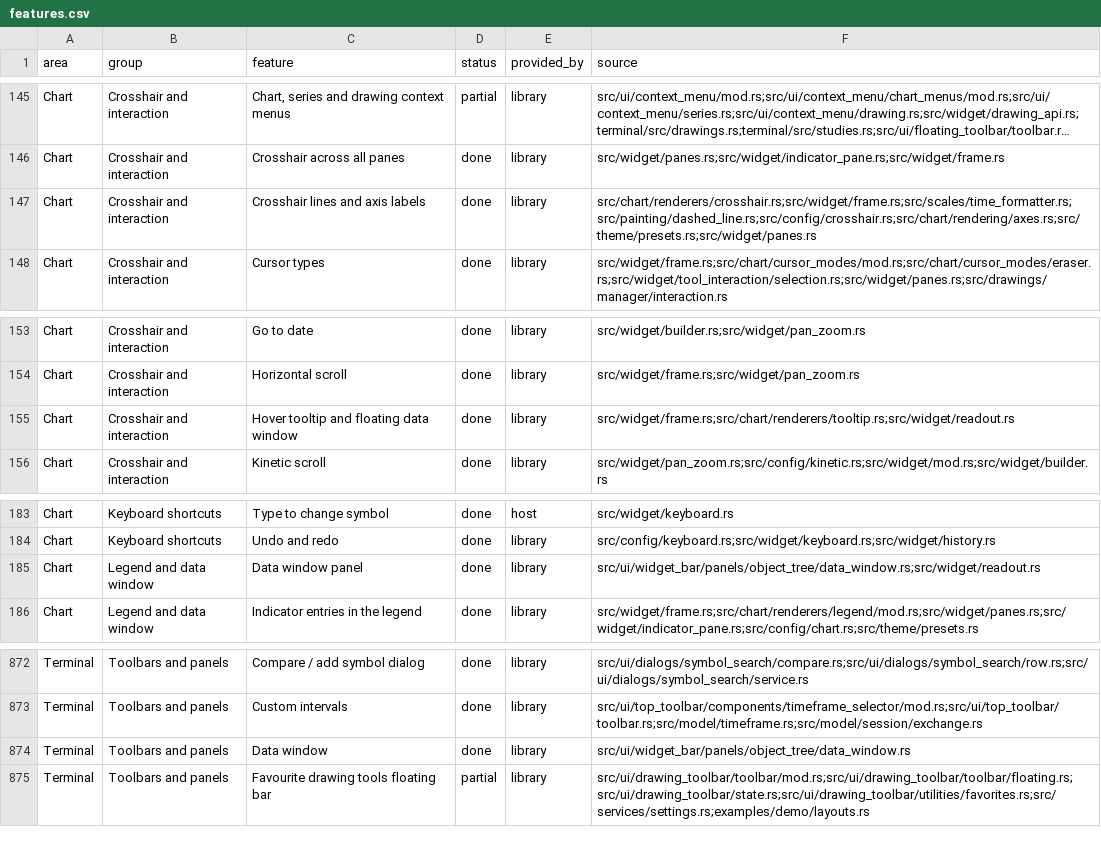
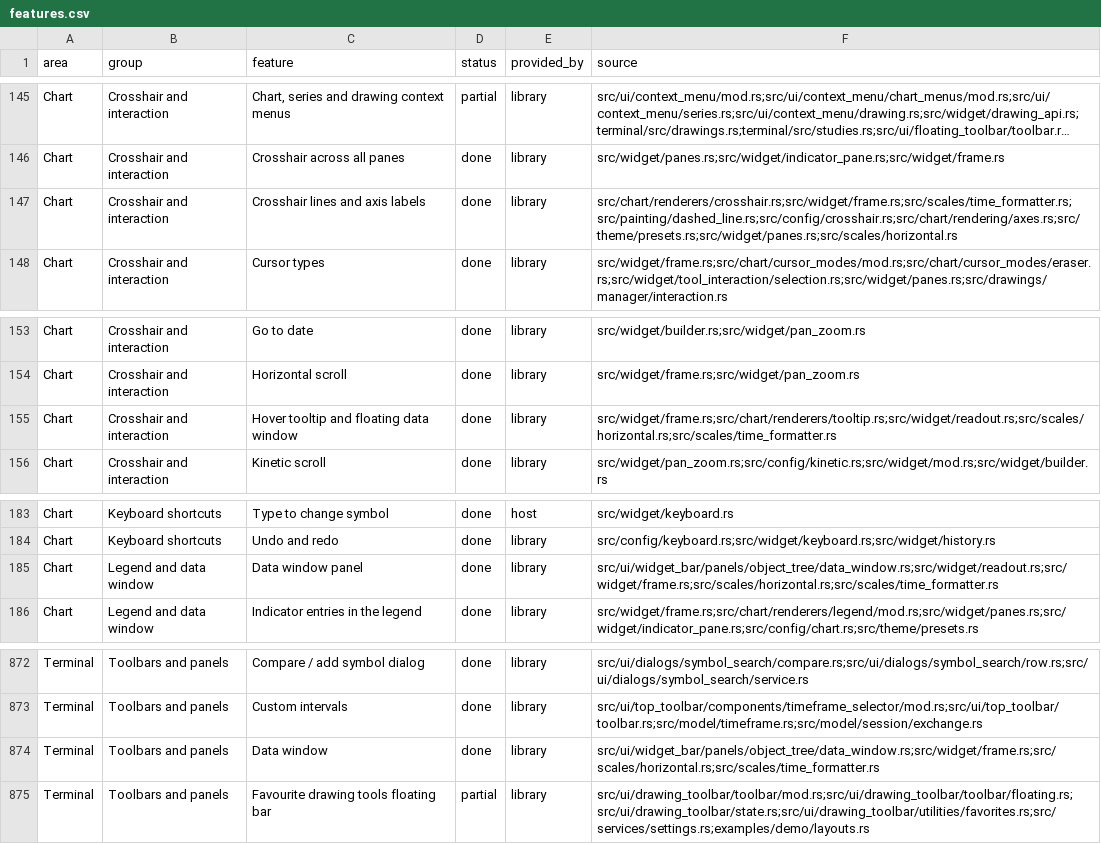
Before and after one commit to userFRM/egui-charts, a CSV file: docs/progress/features.csv, drawn as a sheet; only a part is shown, gaps mark what is left out; long unchanged cells end in …; the diff names each change by its address in the sheet, - before the commit and + after, or states it on an @@ line.

Commit message:
fix(ui): take the crosshair time precision from the chart's interval
A session gap or a clock change at the left edge must not change the precision of the chart's time readouts. Prefer a known time interval and share the axis median for inferred and trade-based source bars, including views beyond history. Update the progress sources for the shared readouts.

Closes #1626

```diff
--- a/docs/progress/features.csv
+++ b/docs/progress/features.csv
-F147 (source): src/chart/renderers/crosshair.rs;src/widget/frame.rs;src/scales/time_formatter.rs;src/painting/dashed_line.rs;src/config/crosshair.rs;src/chart/rendering/axes.rs;src/theme/presets.rs;src/widget/panes.rs
+F147 (source): src/chart/renderers/crosshair.rs;src/widget/frame.rs;src/scales/time_formatter.rs;src/painting/dashed_line.rs;src/config/crosshair.rs;src/chart/rendering/axes.rs;src/theme/presets.rs;src/widget/panes.rs;src/scales/horizontal.rs
-F155 (source): src/widget/frame.rs;src/chart/renderers/tooltip.rs;src/widget/readout.rs
+F155 (source): src/widget/frame.rs;src/chart/renderers/tooltip.rs;src/widget/readout.rs;src/scales/horizontal.rs;src/scales/time_formatter.rs
-F185 (source): src/ui/widget_bar/panels/object_tree/data_window.rs;src/widget/readout.rs
+F185 (source): src/ui/widget_bar/panels/object_tree/data_window.rs;src/widget/readout.rs;src/widget/frame.rs;src/scales/horizontal.rs;src/scales/time_formatter.rs
-F874 (source): src/ui/widget_bar/panels/object_tree/data_window.rs
+F874 (source): src/ui/widget_bar/panels/object_tree/data_window.rs;src/widget/frame.rs;src/scales/horizontal.rs;src/scales/time_formatter.rs
```
Also changed, not shown: 3 other files.
